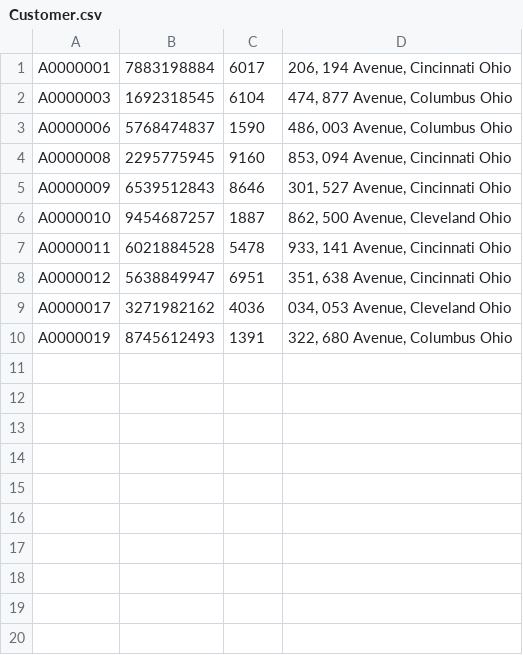
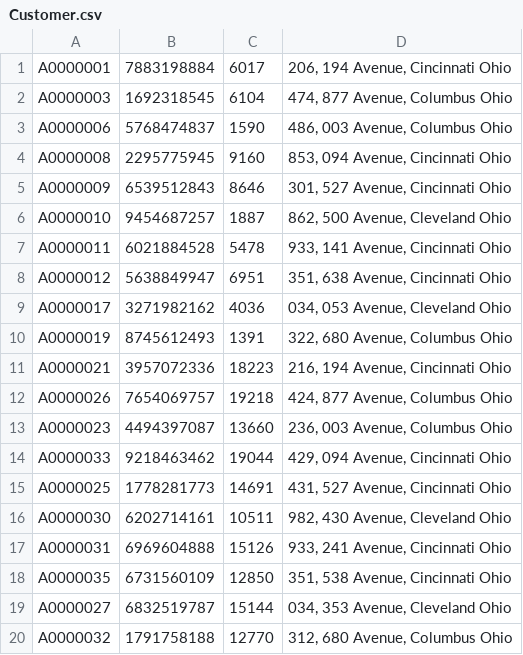
Before and after one commit to angnuoli/Bookstore-Information-Management-System, a CSV file: csvfiles/Customer.csv, drawn as a sheet.

Commit message:
Update bookstore.sqlite. Add data in Staff and Customer csv files

```diff
--- a/csvfiles/Customer.csv
+++ b/csvfiles/Customer.csv
@@ -10 +10,11 @@ A0000017,3271982162,4036,"034, 053 Avenue, Cleveland Ohio"
 A0000019,8745612493,1391,"322, 680 Avenue, Columbus Ohio"
+A0000021,3957072336,18223,"216, 194 Avenue, Cincinnati Ohio"
+A0000026,7654069757,19218,"424, 877 Avenue, Columbus Ohio"
+A0000023,4494397087,13660,"236, 003 Avenue, Columbus Ohio"
+A0000033,9218463462,19044,"429, 094 Avenue, Cincinnati Ohio"
+A0000025,1778281773,14691,"431, 527 Avenue, Cincinnati Ohio"
+A0000030,6202714161,10511,"982, 430 Avenue, Cleveland Ohio"
+A0000031,6969604888,15126,"933, 241 Avenue, Cincinnati Ohio"
+A0000035,6731560109,12850,"351, 538 Avenue, Cincinnati Ohio"
+A0000027,6832519787,15144,"034, 353 Avenue, Cleveland Ohio"
+A0000032,1791758188,12770,"312, 680 Avenue, Columbus Ohio"
```
Also changed, not shown: csvfiles/CustomerBuy.csv, csvfiles/Staff.csv, 3 other files.
